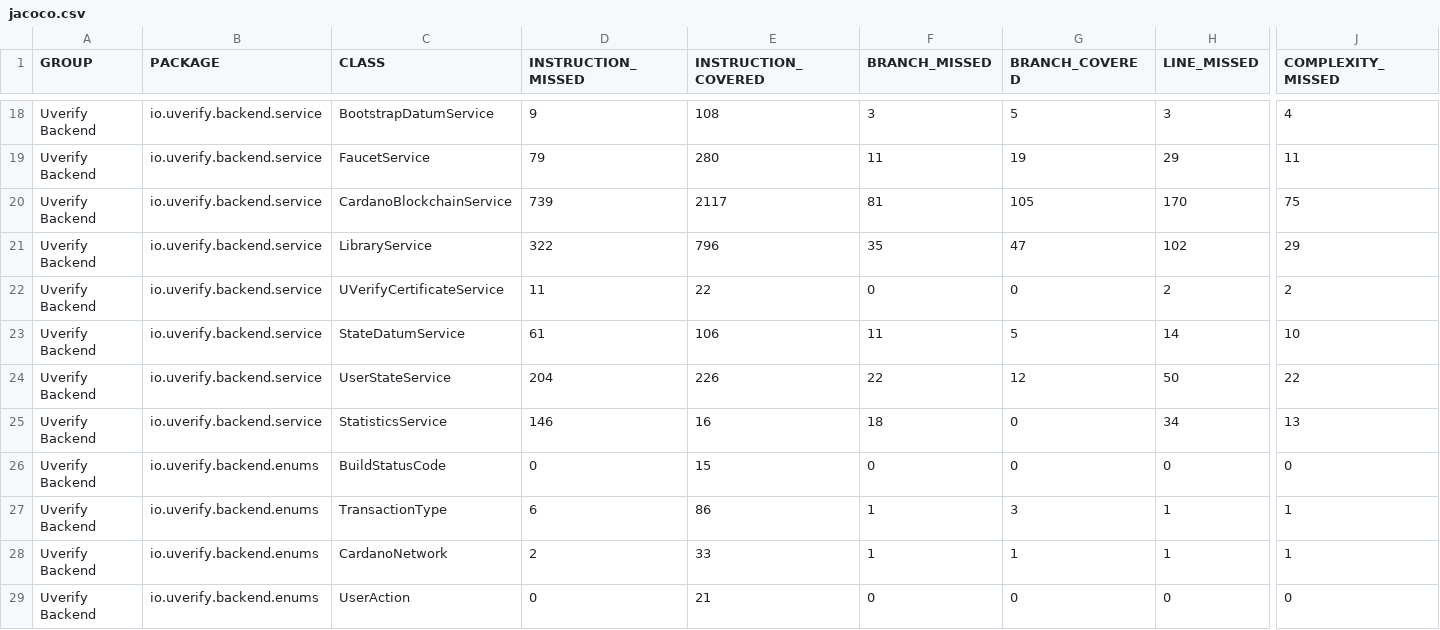
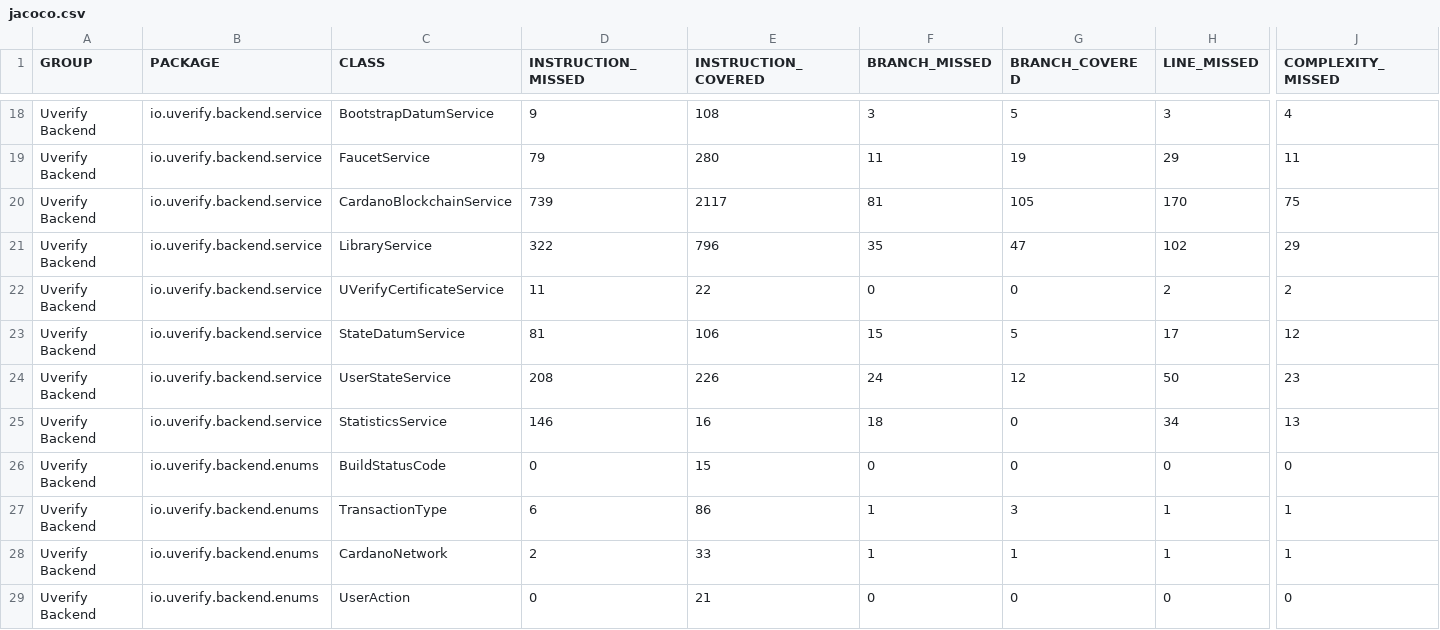
Before and after one commit to UVerify-io/uverify-backend, a CSV file: coverage-report/jacoco.csv, drawn as a sheet; only a part is shown, gaps mark what is left out; the diff names each change by its address in the sheet, - before the commit and + after, or states it on an @@ line.

```diff
--- a/coverage-report/jacoco.csv
+++ b/coverage-report/jacoco.csv
-D23 (INSTRUCTION_MISSED): 61
+D23 (INSTRUCTION_MISSED): 81
-F23 (BRANCH_MISSED): 11
+F23 (BRANCH_MISSED): 15
-H23 (LINE_MISSED): 14
+H23 (LINE_MISSED): 17
-J23 (COMPLEXITY_MISSED): 10
+J23 (COMPLEXITY_MISSED): 12
-D24 (INSTRUCTION_MISSED): 204
+D24 (INSTRUCTION_MISSED): 208
-F24 (BRANCH_MISSED): 22
+F24 (BRANCH_MISSED): 24
-J24 (COMPLEXITY_MISSED): 22
+J24 (COMPLEXITY_MISSED): 23
```
Also changed, not shown: 12 other files.
